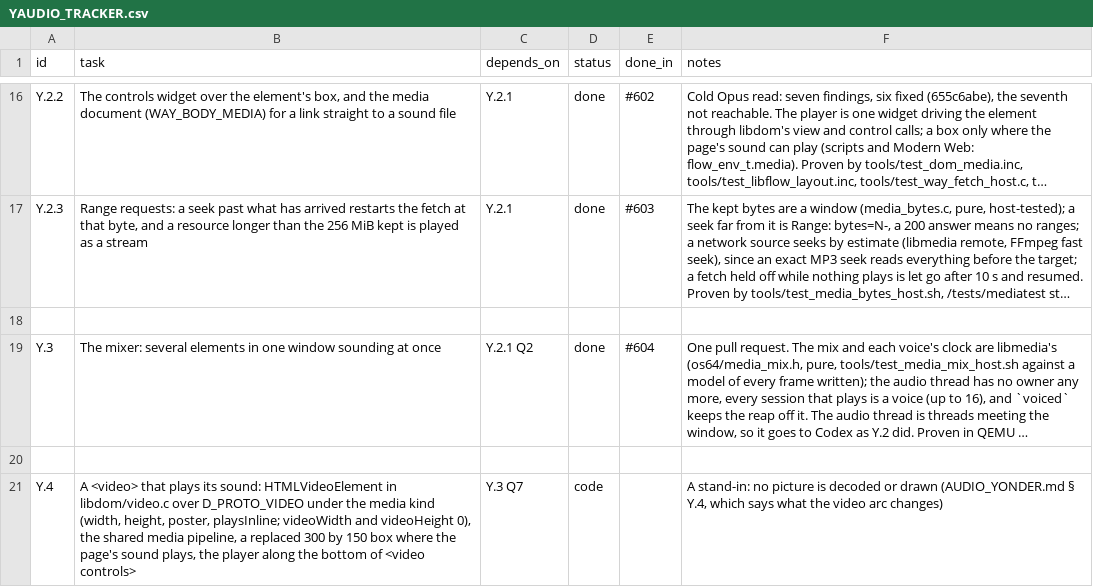
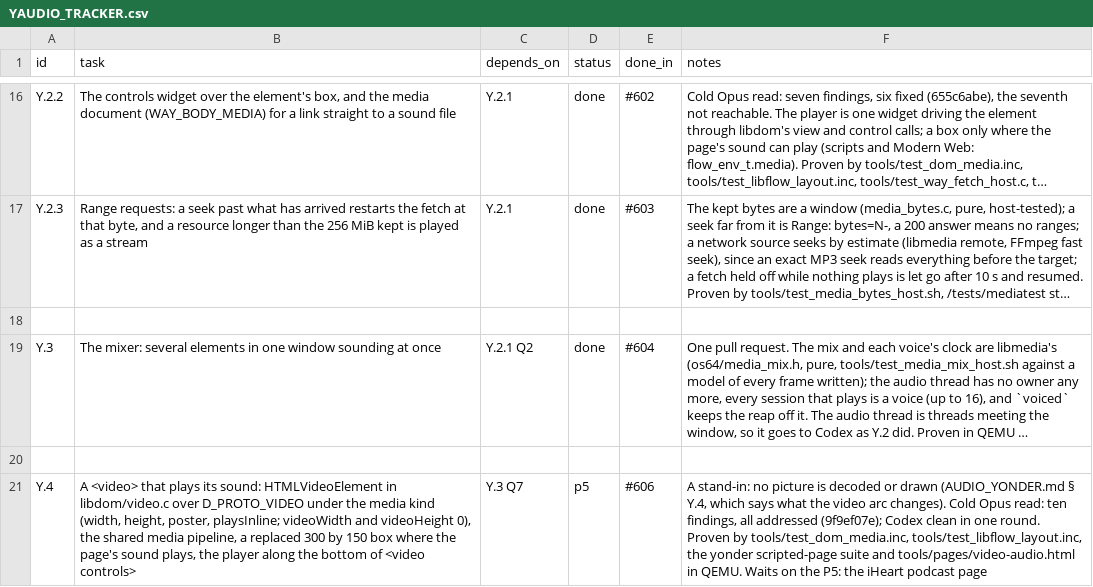
Before and after one commit to VBWizard/os64, a CSV file: docs/design/pending/YAUDIO_TRACKER.csv, drawn as a sheet; only a part is shown, gaps mark what is left out; long unchanged cells end in …; the diff names each change by its address in the sheet, - before the commit and + after, or states it on an @@ line.

```diff
--- a/docs/design/pending/YAUDIO_TRACKER.csv
+++ b/docs/design/pending/YAUDIO_TRACKER.csv
-D21 (status): code
+D21 (status): p5
-E21 (done_in): (empty)
+E21 (done_in): #606
-F21 (notes): …video arc changes)
+F21 (notes): …video arc changes). Cold Opus read: ten findings, all addressed (9f9ef07e); Codex clean in one round. Proven by tools/test_dom_media.inc, tools/test_libflow_layout.inc, the yonder scripted-page suite and tools/pages/video-audio.html in QEMU. Waits on the P5: the iHeart podcast page
```
